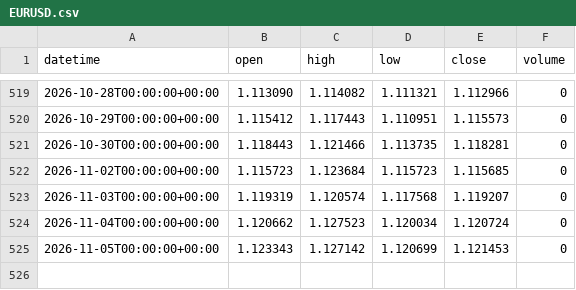
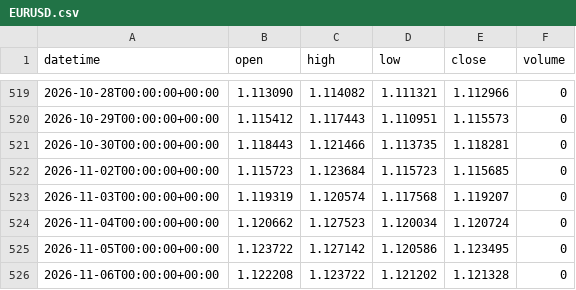
Before and after one commit to DTRIL7/jarvis-data, a CSV file: data/1d/EURUSD.csv, drawn as a sheet; only a part is shown, gaps mark what is left out.

```diff
--- a/data/1d/EURUSD.csv
+++ b/data/1d/EURUSD.csv
@@ -524,2 +524,3 @@ datetime,open,high,low,close,volume
 2026-11-04T00:00:00+00:00,1.120662,1.127523,1.120034,1.120724,0
-2026-11-05T00:00:00+00:00,1.123343,1.127142,1.120699,1.121453,0
+2026-11-05T00:00:00+00:00,1.123722,1.127142,1.120586,1.123495,0
+2026-11-06T00:00:00+00:00,1.122208,1.123722,1.121202,1.121328,0
```
Also changed, not shown: data/1h/6B.csv, data/1h/6E.csv, 38 other files.
